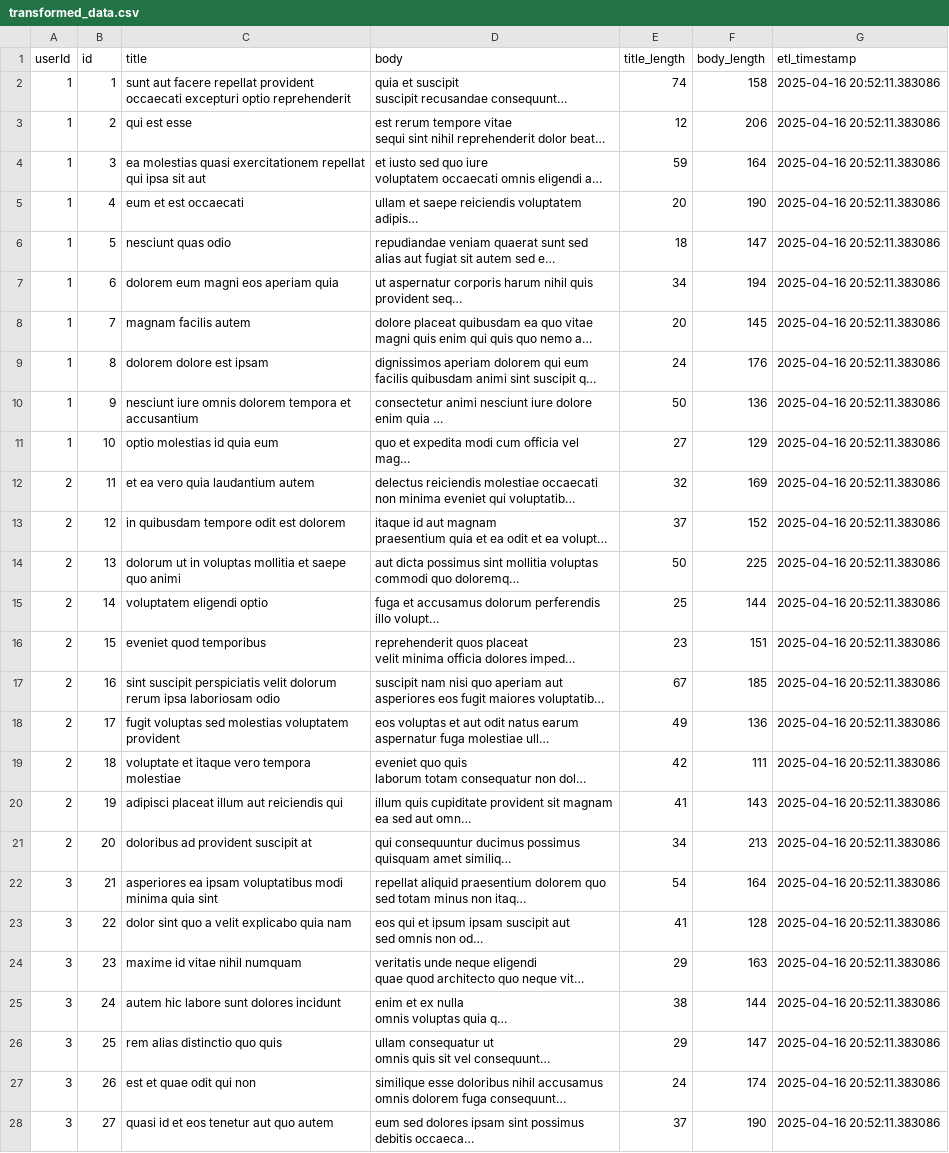
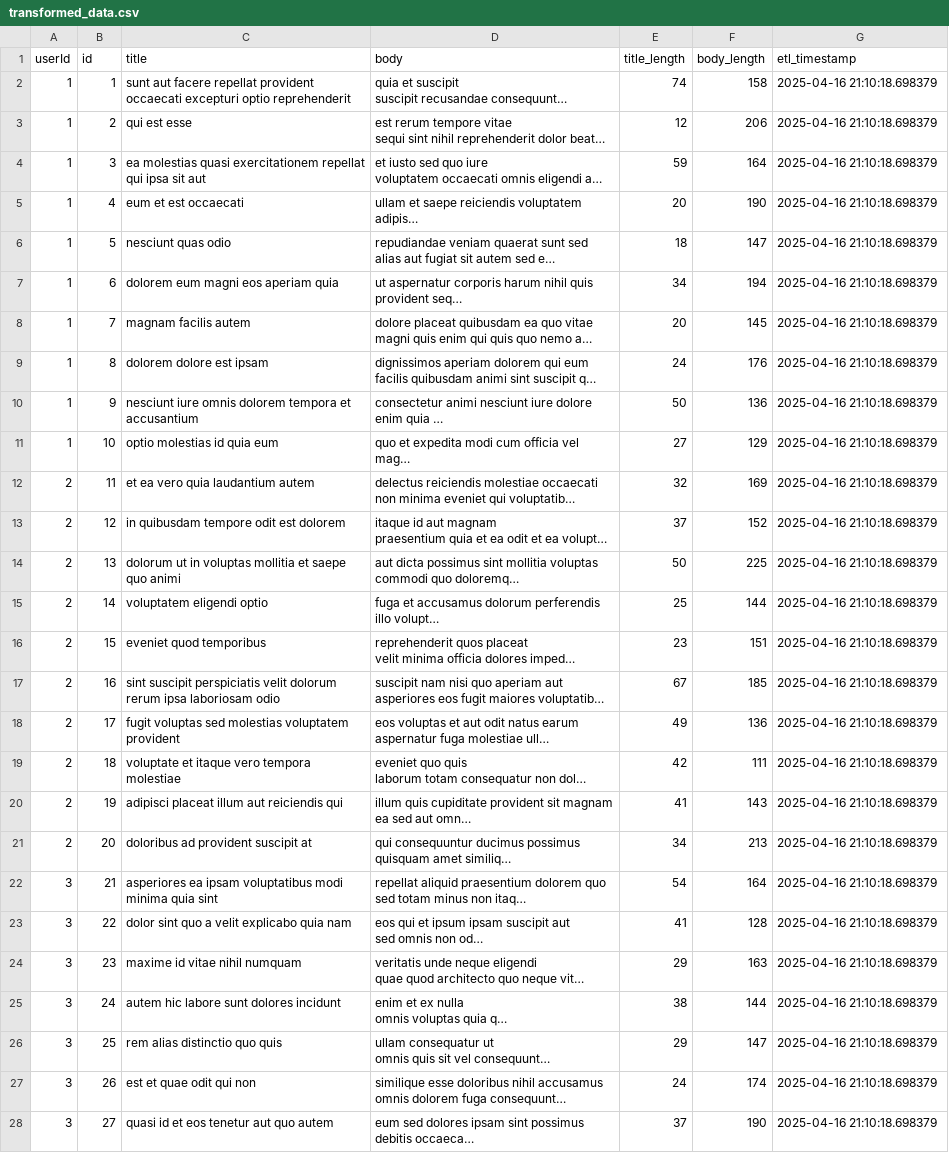
Before and after one commit to wadhwarochak/etl-cicd, a CSV file: transformed_data.csv, drawn as a sheet; only a part is shown; long unchanged cells end in …; the diff covers the shown part only; the diff names each change by its address in the sheet, - before the commit and + after, or states it on an @@ line.

```diff
--- a/transformed_data.csv
+++ b/transformed_data.csv
-G2:G28 (etl_timestamp): 2025-04-16 20:52:11.383086
+G2:G28 (etl_timestamp): 2025-04-16 21:10:18.698379
```
Also changed, not shown: 73 edited cells elsewhere in this file, 1 other file.
